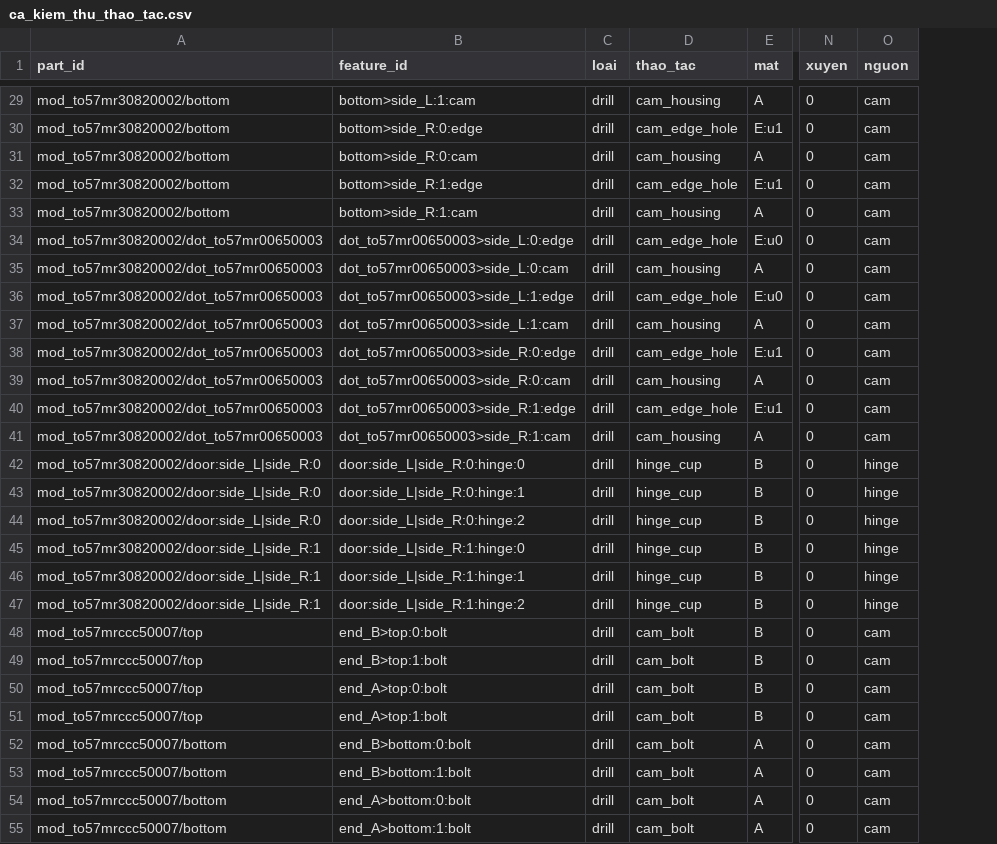
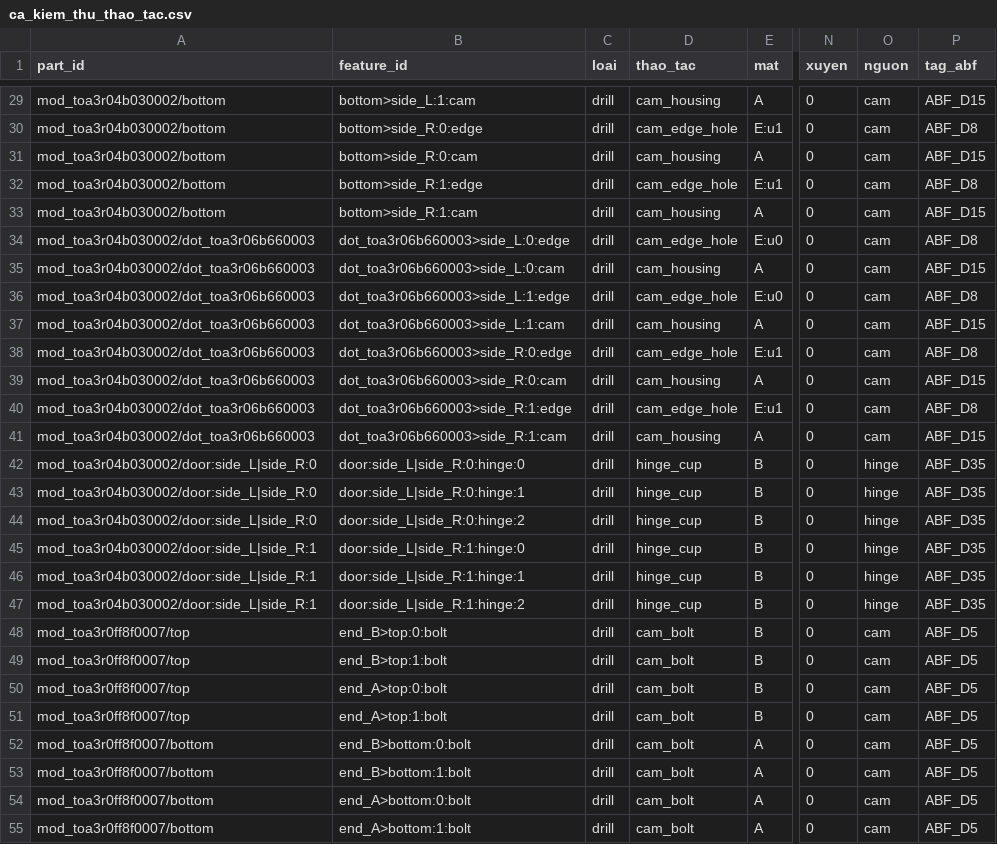
Before and after one commit to hieupanhwwww-cyber/Hieupanhww, a CSV file: docs/abf_samples/ca_kiem_thu_thao_tac.csv, drawn as a sheet; only a part is shown, gaps mark what is left out; the diff covers the shown part only; the diff names each change by its address in the sheet, - before the commit and + after, or states it on an @@ line.

```diff
--- a/docs/abf_samples/ca_kiem_thu_thao_tac.csv
+++ b/docs/abf_samples/ca_kiem_thu_thao_tac.csv
+column P (tag_abf), rows 29-55: ABF_D15 | ABF_D8 | ABF_D15 | ABF_D8 | ABF_D15 | ABF_D8 | ABF_D15 | ABF_D8 | ABF_D15 | ABF_D8 | ABF_D15 | ABF_D8 | ABF_D15 | ABF_D35 | ABF_D35 | ABF_D35 | ABF_D35 | ABF_D35 | ABF_D35 | ABF_D5 | ABF_D5 | ABF_D5 | ABF_D5 | ABF_D5 | ABF_D5 | ABF_D5 | ABF_D5
-A29:A33 (part_id): mod_to57mr30820002/bottom
+A29:A33 (part_id): mod_toa3r04b030002/bottom
-A34:A41 (part_id): mod_to57mr30820002/dot_to57mr00650003
+A34:A41 (part_id): mod_toa3r04b030002/dot_toa3r06b660003
-B34 (feature_id): dot_to57mr00650003>side_L:0:edge
+B34 (feature_id): dot_toa3r06b660003>side_L:0:edge
-B35 (feature_id): dot_to57mr00650003>side_L:0:cam
+B35 (feature_id): dot_toa3r06b660003>side_L:0:cam
-B36 (feature_id): dot_to57mr00650003>side_L:1:edge
+B36 (feature_id): dot_toa3r06b660003>side_L:1:edge
-B37 (feature_id): dot_to57mr00650003>side_L:1:cam
+B37 (feature_id): dot_toa3r06b660003>side_L:1:cam
-B38 (feature_id): dot_to57mr00650003>side_R:0:edge
+B38 (feature_id): dot_toa3r06b660003>side_R:0:edge
-B39 (feature_id): dot_to57mr00650003>side_R:0:cam
+B39 (feature_id): dot_toa3r06b660003>side_R:0:cam
-B40 (feature_id): dot_to57mr00650003>side_R:1:edge
+B40 (feature_id): dot_toa3r06b660003>side_R:1:edge
-B41 (feature_id): dot_to57mr00650003>side_R:1:cam
+B41 (feature_id): dot_toa3r06b660003>side_R:1:cam
-A42:A44 (part_id): mod_to57mr30820002/door:side_L|side_R:0
+A42:A44 (part_id): mod_toa3r04b030002/door:side_L|side_R:0
-A45:A47 (part_id): mod_to57mr30820002/door:side_L|side_R:1
+A45:A47 (part_id): mod_toa3r04b030002/door:side_L|side_R:1
-A48:A51 (part_id): mod_to57mrccc50007/top
+A48:A51 (part_id): mod_toa3r0ff8f0007/top
-A52:A55 (part_id): mod_to57mrccc50007/bottom
+A52:A55 (part_id): mod_toa3r0ff8f0007/bottom
```
Also changed, not shown: 57 edited cells elsewhere in this file, docs/abf_samples/ca_kiem_thu_chi_tiet.csv, 20 other files.
